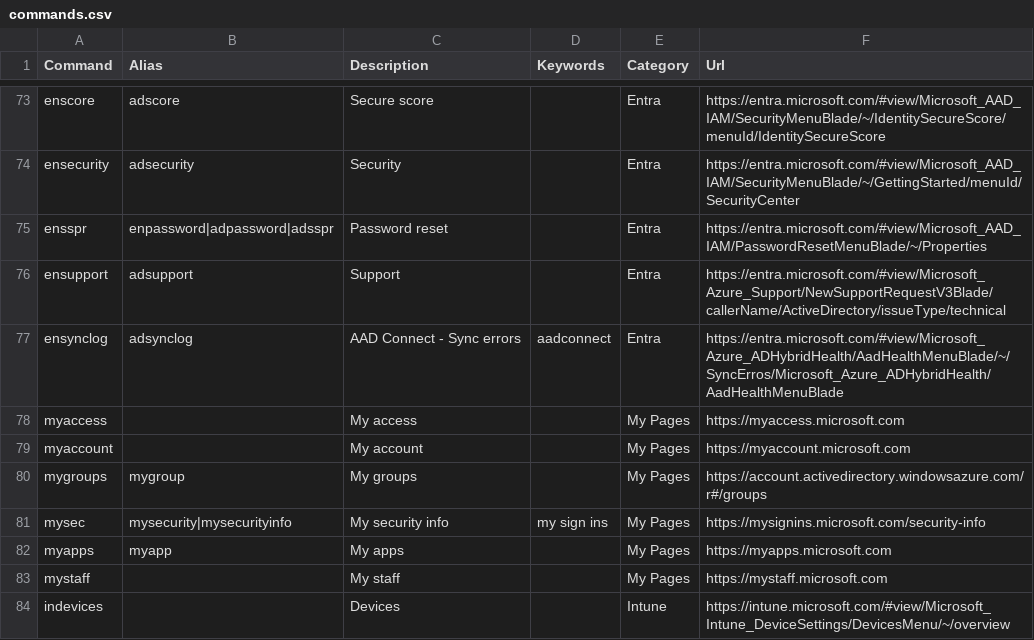
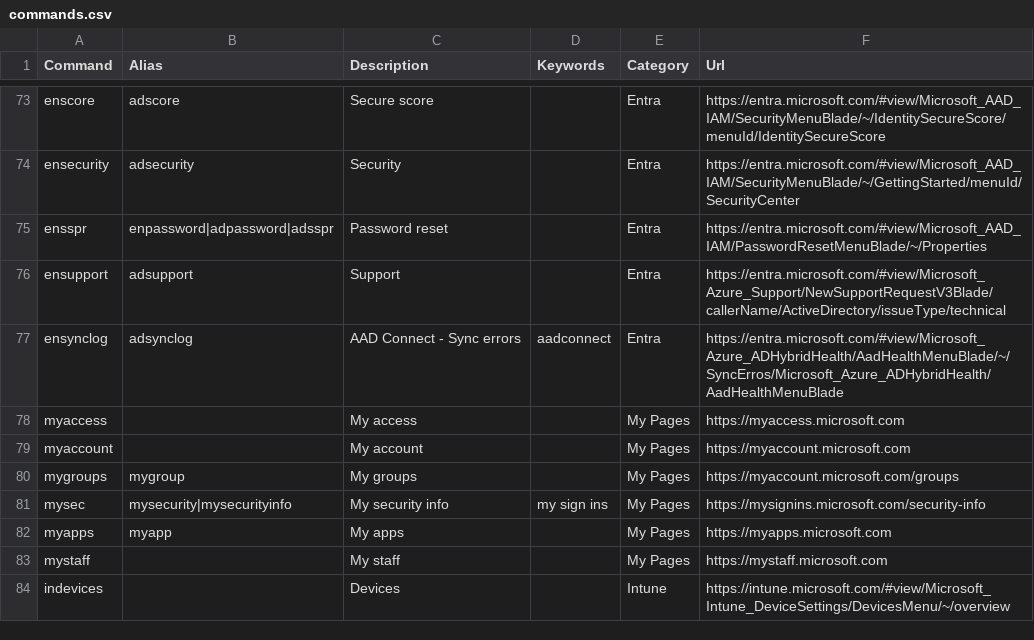
Before and after one commit to merill/cmd, a CSV file: website/config/commands.csv, drawn as a sheet; only a part is shown, gaps mark what is left out.

Commit message:
resolves: merill/cmd#122

```diff
--- a/website/config/commands.csv
+++ b/website/config/commands.csv
@@ -79,3 +79,3 @@ myaccess,,My access,,My Pages,https://myaccess.microsoft.com
 myaccount,,My account,,My Pages,https://myaccount.microsoft.com
-mygroups,mygroup,My groups,,My Pages,https://account.activedirectory.windowsazure.com/r#/groups
+mygroups,mygroup,My groups,,My Pages,https://myaccount.microsoft.com/groups
 mysec,mysecurity|mysecurityinfo,My security info,my sign ins,My Pages,https://mysignins.microsoft.com/security-info
```
